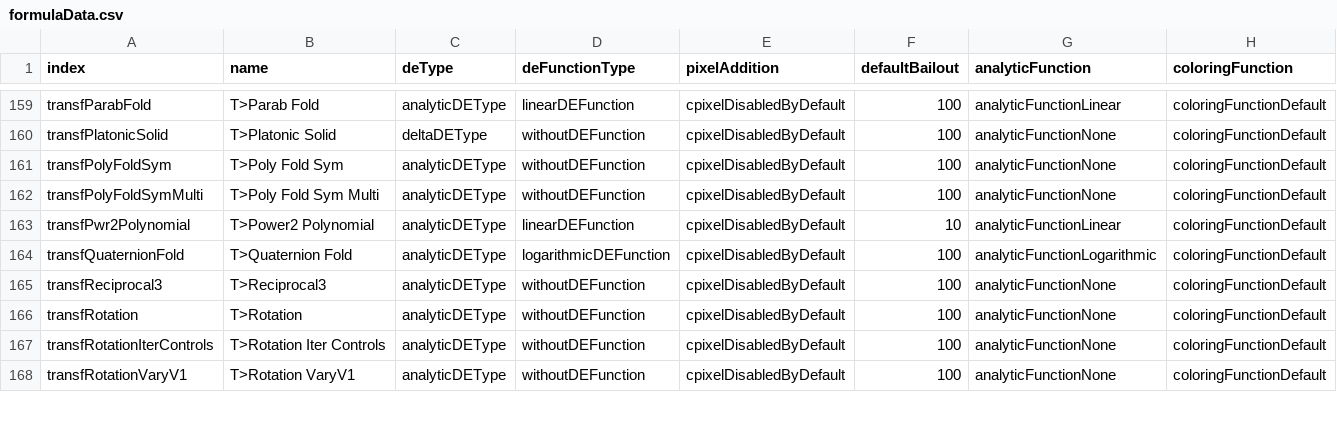
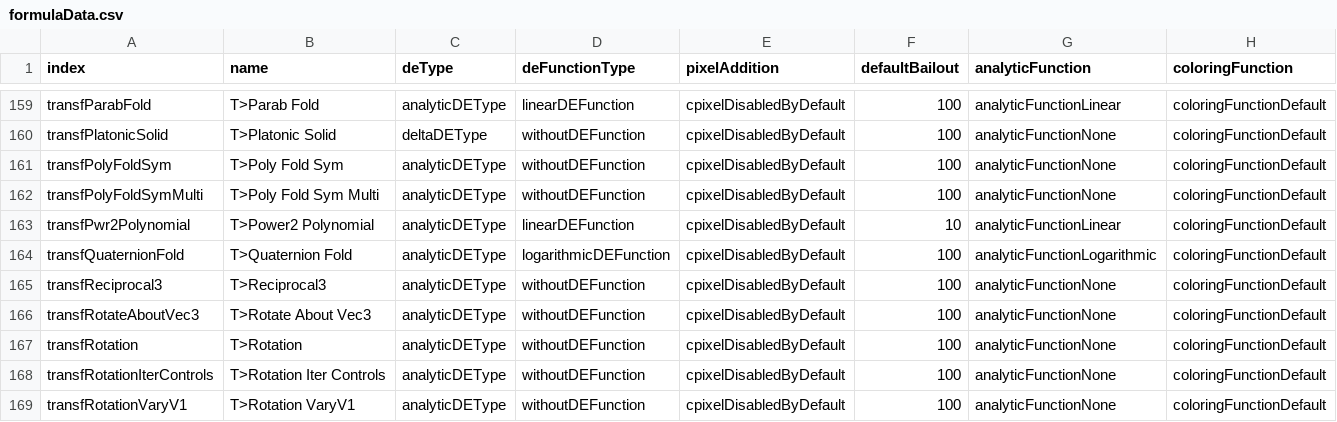
Before and after one commit to irinox-ctrl/mandelbulber2, a CSV file: mandelbulber2/deploy/formulaData.csv, drawn as a sheet; only a part is shown, gaps mark what is left out.

Commit message:
Corrected code for transf_rotation_vary_v1 Updated OpenCL formulas

```diff
--- a/mandelbulber2/deploy/formulaData.csv
+++ b/mandelbulber2/deploy/formulaData.csv
@@ -165,2 +165,3 @@ transfQuaternionFold,"T>Quaternion Fold",analyticDEType,logarithmicDEFunction,cp
 transfReciprocal3,T>Reciprocal3,analyticDEType,withoutDEFunction,cpixelDisabledByDefault,100,analyticFunctionNone,coloringFunctionDefault
+transfRotateAboutVec3,"T>Rotate About Vec3",analyticDEType,withoutDEFunction,cpixelDisabledByDefault,100,analyticFunctionNone,coloringFunctionDefault
 transfRotation,T>Rotation,analyticDEType,withoutDEFunction,cpixelDisabledByDefault,100,analyticFunctionNone,coloringFunctionDefault
```
Also changed, not shown: 27 other files.
